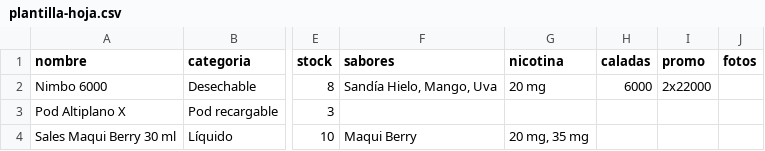
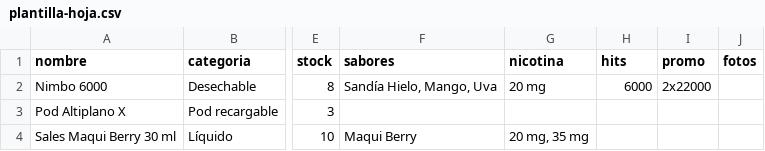
Before and after one commit to smokeparral/vapes-catalogo, a CSV file: datos/plantilla-hoja.csv, drawn as a sheet; only a part is shown, gaps mark what is left out; the diff names each change by its address in the sheet, - before the commit and + after, or states it on an @@ line.

```diff
--- a/datos/plantilla-hoja.csv
+++ b/datos/plantilla-hoja.csv
-H1: caladas
+H1: hits
```
Also changed, not shown: 6 other files.
